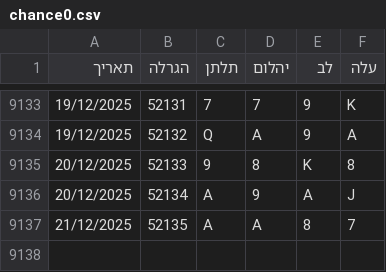
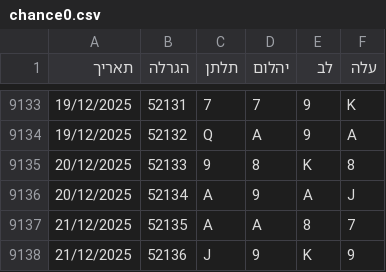
Before and after one commit to laly100/chance-feed, a CSV file: chance0.csv, drawn as a sheet; only a part is shown, gaps mark what is left out.

```diff
--- a/chance0.csv
+++ b/chance0.csv
@@ -9137 +9137,2 @@
 21/12/2025,52135,A,A,8,7,
+21/12/2025,52136,J,9,K,9,
```
Also changed, not shown: mini/latest_1000.csv, mini/latest_2000.csv, 2 other files.
